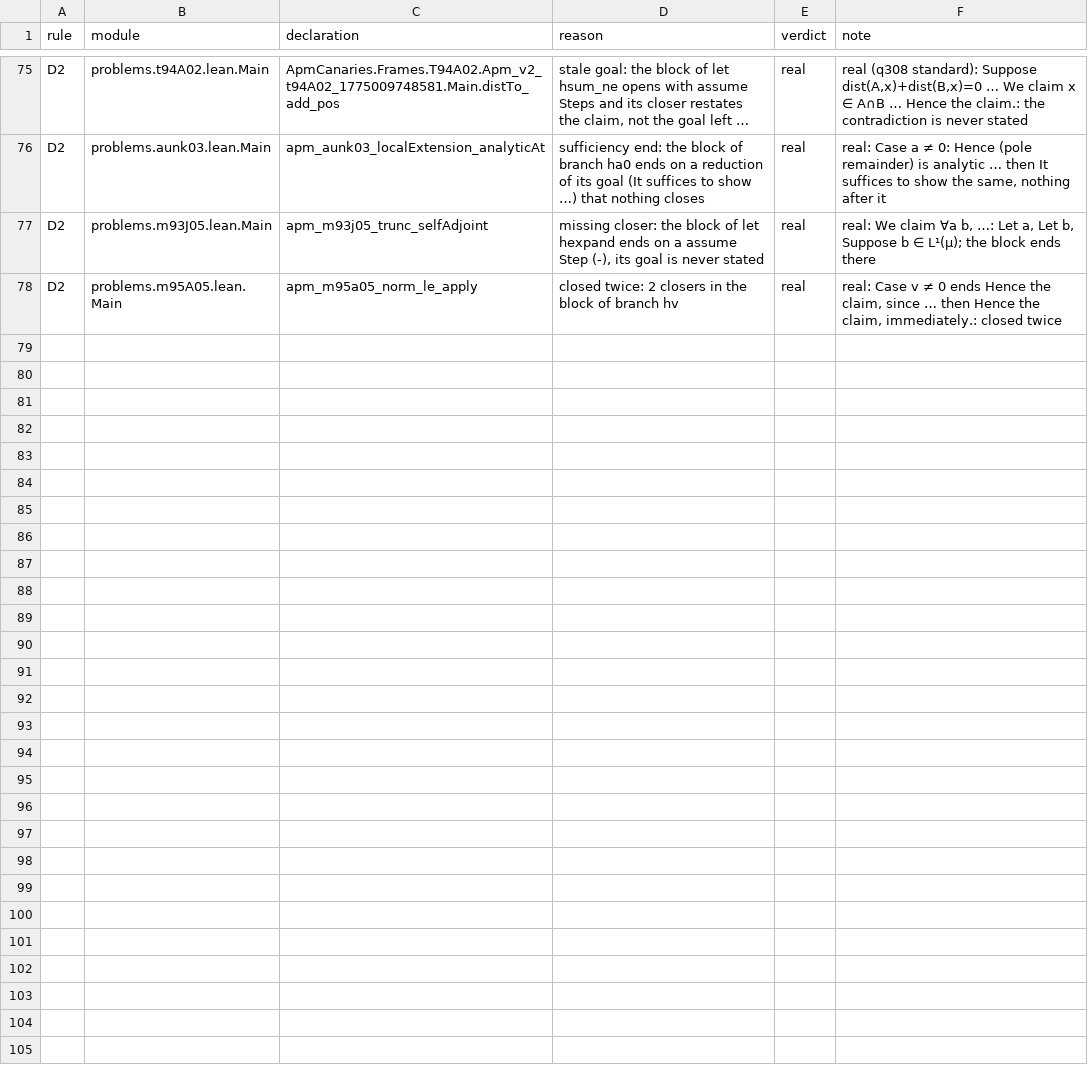
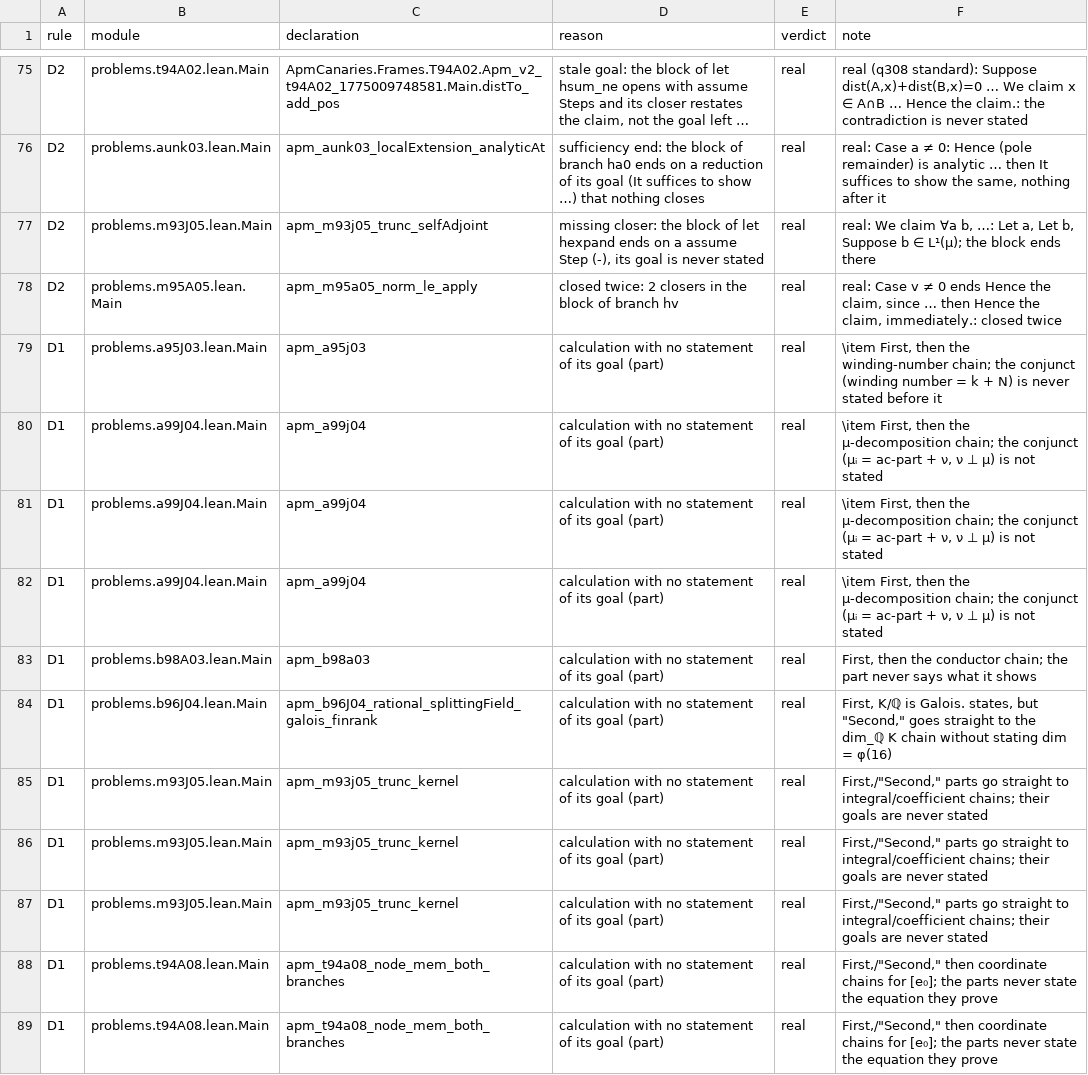
Before and after one commit to tothedarktowercame/futon4, a TSV file: holes/labs/E-paperprinter-cleanup/endgame/rule-precision.tsv, drawn as a sheet; only a part is shown, gaps mark what is left out; long unchanged cells end in …; the diff names each change by its address in the sheet, - before the commit and + after, or states it on an @@ line.

```diff
--- a/holes/labs/E-paperprinter-cleanup/endgame/rule-precision.tsv
+++ b/holes/labs/E-paperprinter-cleanup/endgame/rule-precision.tsv
+row 79: D1 | problems.a95J03.lean.Main | apm_a95j03 | calculation with no statement of its goal (part) | real | \item First, then the winding-number chain; the conjunct (winding number = k + N) is never stated before it
+row 80: D1 | problems.a99J04.lean.Main | apm_a99j04 | calculation with no statement of its goal (part) | real | \item First, then the μ-decomposition chain; the conjunct (μᵢ = ac-part + ν, ν ⊥ μ) is not stated
+row 81: D1 | problems.a99J04.lean.Main | apm_a99j04 | calculation with no statement of its goal (part) | real | \item First, then the μ-decomposition chain; the conjunct (μᵢ = ac-part + ν, ν ⊥ μ) is not stated
+row 82: D1 | problems.a99J04.lean.Main | apm_a99j04 | calculation with no statement of its goal (part) | real | \item First, then the μ-decomposition chain; the conjunct (μᵢ = ac-part + ν, ν ⊥ μ) is not stated
+row 83: D1 | problems.b98A03.lean.Main | apm_b98a03 | calculation with no statement of its goal (part) | real | First, then the conductor chain; the part never says what it shows
+row 84: D1 | problems.b96J04.lean.Main | apm_b96J04_rational_splittingField_galois_finrank | calculation with no statement of its goal (part) | real | First, K/ℚ is Galois. states, but "Second," goes straight to the dim_ℚ K chain without stating dim = φ(16)
+row 85: D1 | problems.m93J05.lean.Main | apm_m93j05_trunc_kernel | calculation with no statement of its goal (part) | real | First,/"Second," parts go straight to integral/coefficient chains; their goals are never stated
+row 86: D1 | problems.m93J05.lean.Main | apm_m93j05_trunc_kernel | calculation with no statement of its goal (part) | real | First,/"Second," parts go straight to integral/coefficient chains; their goals are never stated
+row 87: D1 | problems.m93J05.lean.Main | apm_m93j05_trunc_kernel | calculation with no statement of its goal (part) | real | First,/"Second," parts go straight to integral/coefficient chains; their goals are never stated
+row 88: D1 | problems.t94A08.lean.Main | apm_t94a08_node_mem_both_branches | calculation with no statement of its goal (part) | real | First,/"Second," then coordinate chains for [e₀]; the parts never state the equation they prove
+row 89: D1 | problems.t94A08.lean.Main | apm_t94a08_node_mem_both_branches | calculation with no statement of its goal (part) | real | First,/"Second," then coordinate chains for [e₀]; the parts never state the equation they prove
```
Also changed, not shown: holes/labs/E-paperprinter-cleanup/endgame/rule-validation.tsv, 2 other files.
